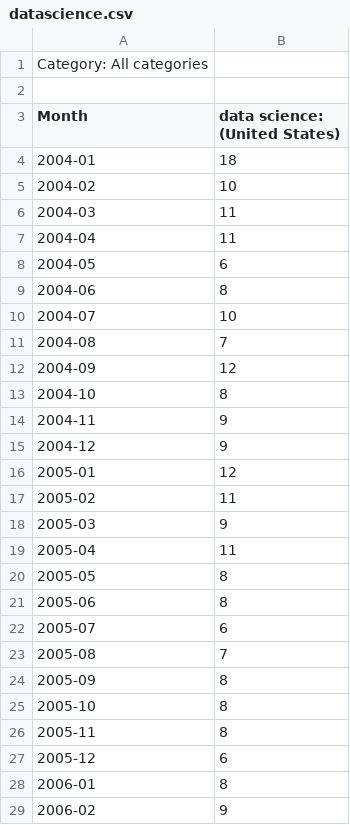
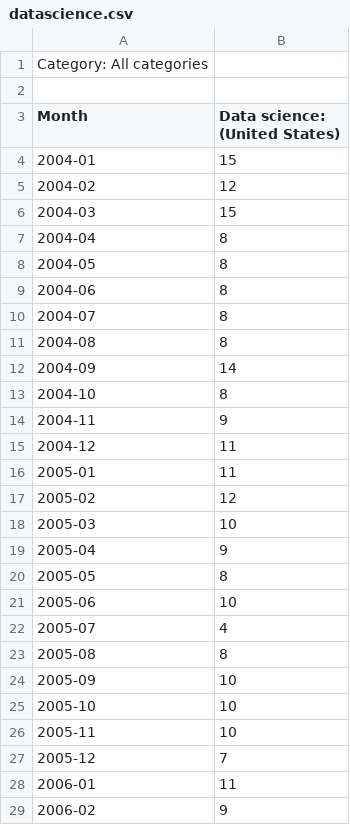
Before and after one commit to BIDS-numpy/presentation-uofm-2020, a CSV file: data/datascience.csv, drawn as a sheet; only a part is shown; the diff covers the shown part only.

Commit message:
Updated data from google trends.

```diff
--- a/data/datascience.csv
+++ b/data/datascience.csv
@@ -2,28 +2,28 @@ Category: All categories
 
-Month,data science: (United States)
-2004-01,18
-2004-02,10
-2004-03,11
-2004-04,11
-2004-05,6
+Month,Data science: (United States)
+2004-01,15
+2004-02,12
+2004-03,15
+2004-04,8
+2004-05,8
 2004-06,8
-2004-07,10
-2004-08,7
-2004-09,12
+2004-07,8
+2004-08,8
+2004-09,14
 2004-10,8
 2004-11,9
-2004-12,9
-2005-01,12
-2005-02,11
-2005-03,9
-2005-04,11
+2004-12,11
+2005-01,11
+2005-02,12
+2005-03,10
+2005-04,9
 2005-05,8
-2005-06,8
-2005-07,6
-2005-08,7
-2005-09,8
-2005-10,8
-2005-11,8
-2005-12,6
-2006-01,8
+2005-06,10
+2005-07,4
+2005-08,8
+2005-09,10
+2005-10,10
+2005-11,10
+2005-12,7
+2006-01,11
 2006-02,9
```
Also changed, not shown: 125 edited cells elsewhere in this file, data/matlab.csv, data/numpy.csv, 1 other file.
